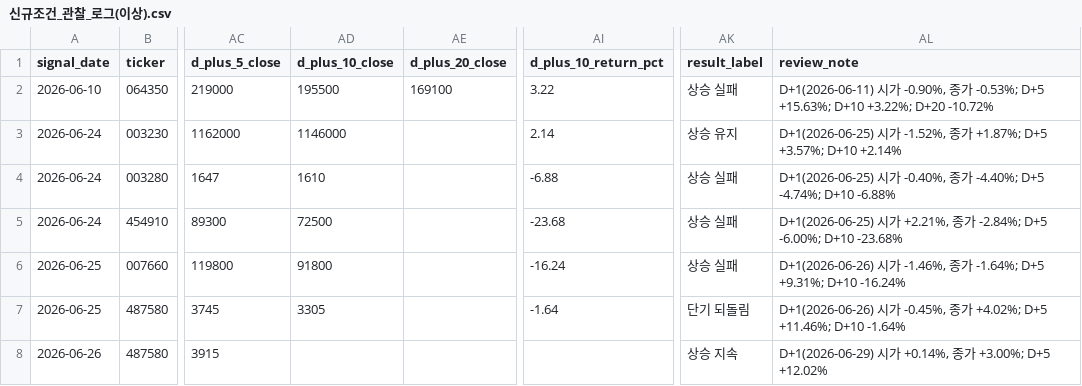
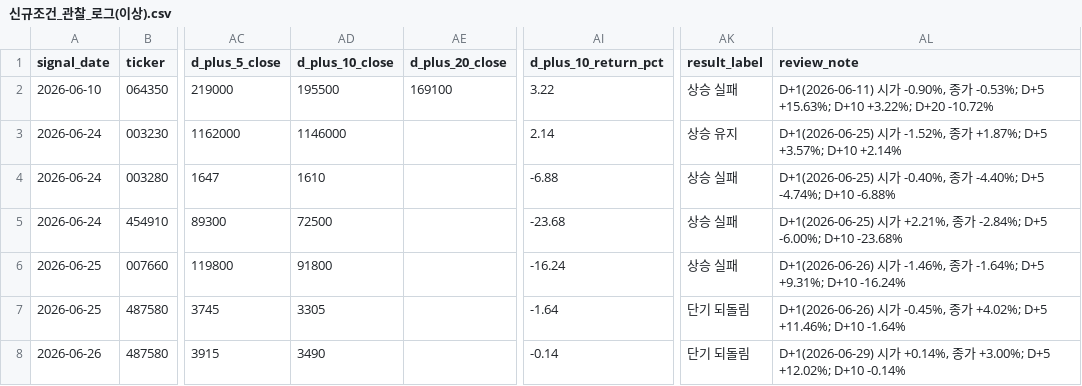
Before and after one commit to Lee-D-S/stock-signal-lab, a CSV file: ai 주가 변동 원인 분석/08_관찰기록/05_신규조건/신규조건_관찰_로그(이상).csv, drawn as a sheet; only a part is shown, gaps mark what is left out; the diff names each change by its address in the sheet, - before the commit and + after, or states it on an @@ line.

```diff
--- a/ai 주가 변동 원인 분석/08_관찰기록/05_신규조건/신규조건_관찰_로그(이상).csv
+++ b/ai 주가 변동 원인 분석/08_관찰기록/05_신규조건/신규조건_관찰_로그(이상).csv
-AD8 (d_plus_10_close): (empty)
+AD8 (d_plus_10_close): 3490
-AI8 (d_plus_10_return_pct): (empty)
+AI8 (d_plus_10_return_pct): -0.14
-AK8 (result_label): 상승 지속
+AK8 (result_label): 단기 되돌림
-AL8 (review_note): …+3.00%; D+5 +12.02%
+AL8 (review_note): …+3.00%; D+5 +12.02%; D+10 -0.14%
```
Also changed, not shown: ai 주가 변동 원인 분석/07_전략신호/00_유니버스/거래대금_상위_누적_유니버스.csv, ai 주가 변동 원인 분석/08_관찰기록/01_외국인수급/외국인순매도_관찰_로그(이상).csv, 20 other files.
